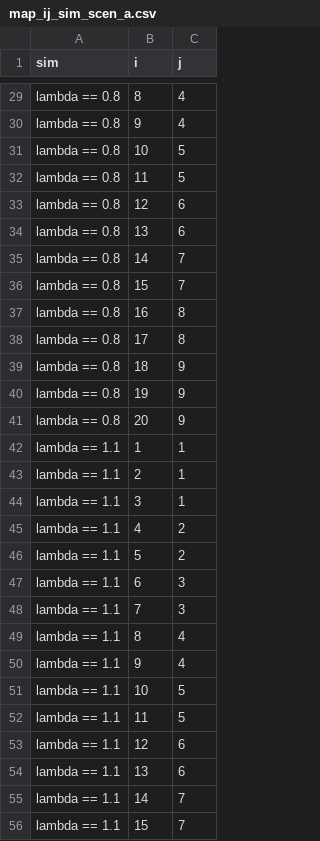
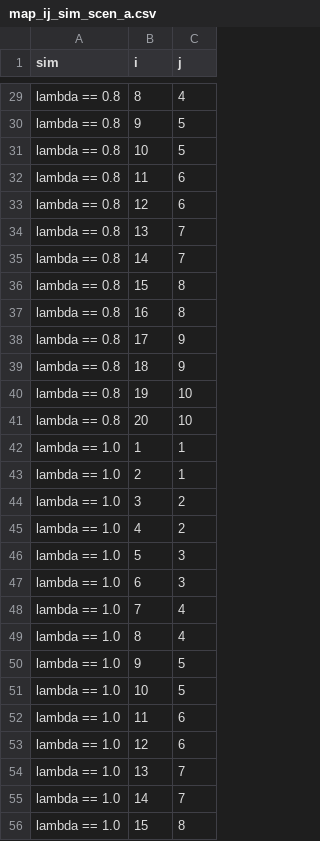
Before and after one commit to patrickbarks/parental-age, a CSV file: dat/map_ij_sim_scen_a.csv, drawn as a sheet; only a part is shown, gaps mark what is left out; the diff covers the shown part only.

```diff
--- a/dat/map_ij_sim_scen_a.csv
+++ b/dat/map_ij_sim_scen_a.csv
@@ -29,28 +29,28 @@
 "lambda == 0.8",8,4
-"lambda == 0.8",9,4
+"lambda == 0.8",9,5
 "lambda == 0.8",10,5
-"lambda == 0.8",11,5
+"lambda == 0.8",11,6
 "lambda == 0.8",12,6
-"lambda == 0.8",13,6
+"lambda == 0.8",13,7
 "lambda == 0.8",14,7
-"lambda == 0.8",15,7
+"lambda == 0.8",15,8
 "lambda == 0.8",16,8
-"lambda == 0.8",17,8
+"lambda == 0.8",17,9
 "lambda == 0.8",18,9
-"lambda == 0.8",19,9
-"lambda == 0.8",20,9
-"lambda == 1.1",1,1
-"lambda == 1.1",2,1
-"lambda == 1.1",3,1
-"lambda == 1.1",4,2
-"lambda == 1.1",5,2
-"lambda == 1.1",6,3
-"lambda == 1.1",7,3
-"lambda == 1.1",8,4
-"lambda == 1.1",9,4
-"lambda == 1.1",10,5
-"lambda == 1.1",11,5
-"lambda == 1.1",12,6
-"lambda == 1.1",13,6
-"lambda == 1.1",14,7
-"lambda == 1.1",15,7
+"lambda == 0.8",19,10
+"lambda == 0.8",20,10
+"lambda == 1.0",1,1
+"lambda == 1.0",2,1
+"lambda == 1.0",3,2
+"lambda == 1.0",4,2
+"lambda == 1.0",5,3
+"lambda == 1.0",6,3
+"lambda == 1.0",7,4
+"lambda == 1.0",8,4
+"lambda == 1.0",9,5
+"lambda == 1.0",10,5
+"lambda == 1.0",11,6
+"lambda == 1.0",12,6
+"lambda == 1.0",13,7
+"lambda == 1.0",14,7
+"lambda == 1.0",15,8
```
Also changed, not shown: 20 added rows and 51 edited cells elsewhere in this file, dat/transition_rates_lemna_s8.csv, dat/transition_rates_sim_scen_a.csv, 13 other files.
